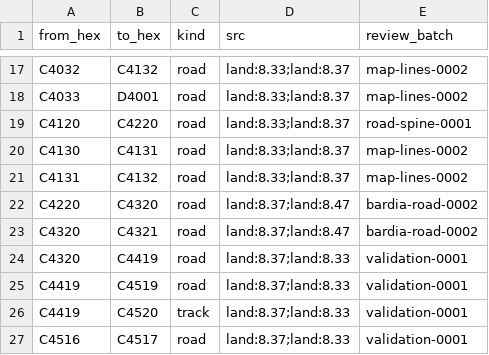
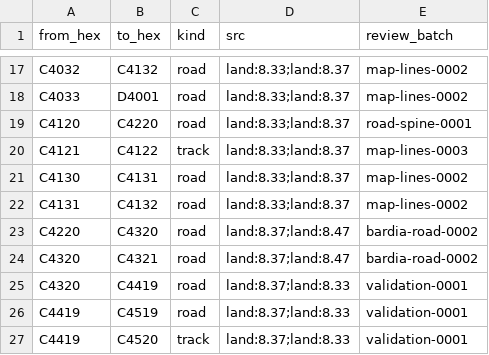
Before and after one commit to Maurdekye/neo-sandtable, a CSV file: data/map/line_features.csv, drawn as a sheet; only a part is shown, gaps mark what is left out; the shorter side is filled out with more unchanged rows; the diff names each change by its address in the sheet, - before the commit and + after, or states it on an @@ line.

```diff
--- a/data/map/line_features.csv
+++ b/data/map/line_features.csv
+row 20: C4121 | C4122 | track | land:8.33;land:8.37 | map-lines-0003
```
Also changed, not shown: data/map/hexsides.csv, 3 other files.
